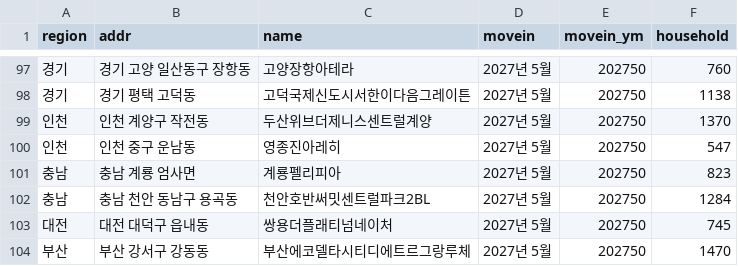
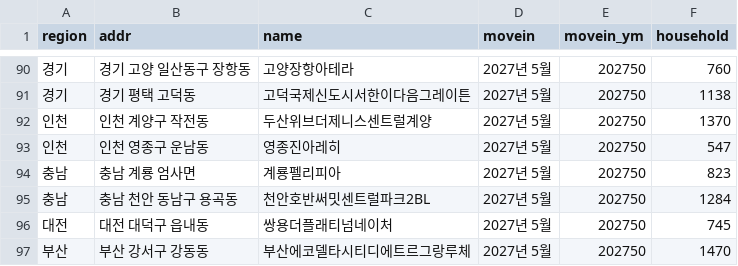
Before and after one commit to fg-kwangho-lee/apt2027, a CSV file: asil_2027_raw.csv, drawn as a sheet; only a part is shown, gaps mark what is left out; the diff covers the shown part only.

```diff
--- a/asil_2027_raw.csv
+++ b/asil_2027_raw.csv
@@ -99,3 +92,3 @@
 "인천","인천 계양구 작전동","두산위브더제니스센트럴계양","2027년 5월","202750","1370"
-"인천","인천 중구 운남동","영종진아레히","2027년 5월","202750","547"
+"인천","인천 영종구 운남동","영종진아레히","2027년 5월","202750","547"
 "충남","충남 계룡 엄사면","계룡펠리피아","2027년 5월","202750","823"
```
Also changed, not shown: 7 added rows, 22 removed rows and 5 edited cells elsewhere in this file, 3 other files.
